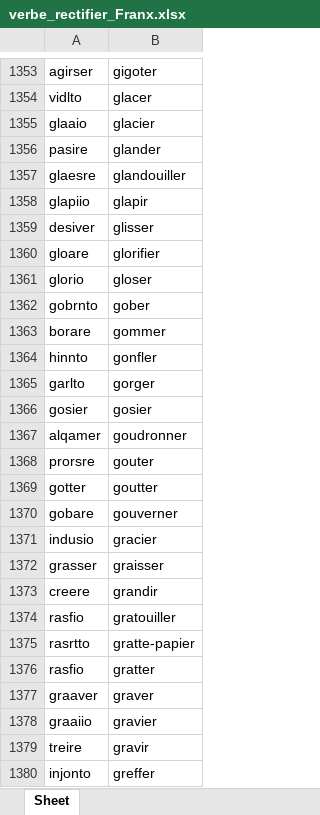
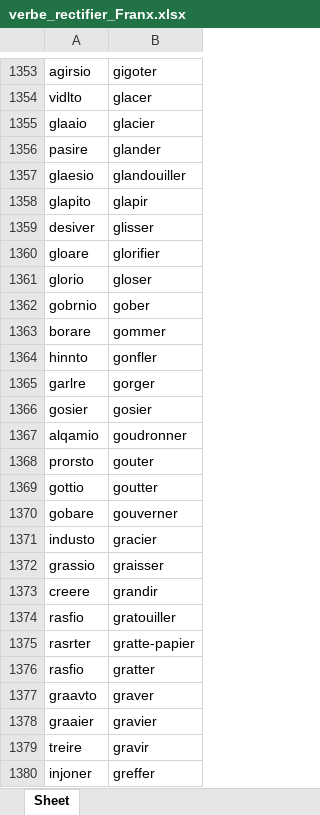
Before and after one commit to GasTech-Dev/Create_Conlang, an Excel workbook: Trieur/verbe_rectifier_Franx.xlsx, sheet Sheet, drawn as a sheet; only a part is shown, gaps mark what is left out; values as stored, in another font and other column widths than the file's, no borders; the diff covers the shown part only; the diff names each change by its address in the sheet, - before the commit and + after, or states it on an @@ line.

```diff
--- a/Trieur/verbe_rectifier_Franx.xlsx (sheet Sheet)
+++ b/Trieur/verbe_rectifier_Franx.xlsx (sheet Sheet)
-A1353: agirser
+A1353: agirsio
-A1357: glaesre
+A1357: glaesio
-A1358: glapiio
+A1358: glapito
-A1362: gobrnto
+A1362: gobrnio
-A1365: garlto
+A1365: garlre
-A1367: alqamer
+A1367: alqamio
-A1368: prorsre
+A1368: prorsto
-A1369: gotter
+A1369: gottio
-A1371: indusio
+A1371: industo
-A1372: grasser
+A1372: grassio
-A1375: rasrtto
+A1375: rasrter
-A1377: graaver
+A1377: graavto
-A1378: graaiio
+A1378: graaier
-A1380: injonto
+A1380: injoner
```
Also changed, not shown: 667 edited cells elsewhere in this sheet, Trieur/Verbe_Franx.xlsx, 4 other files.
